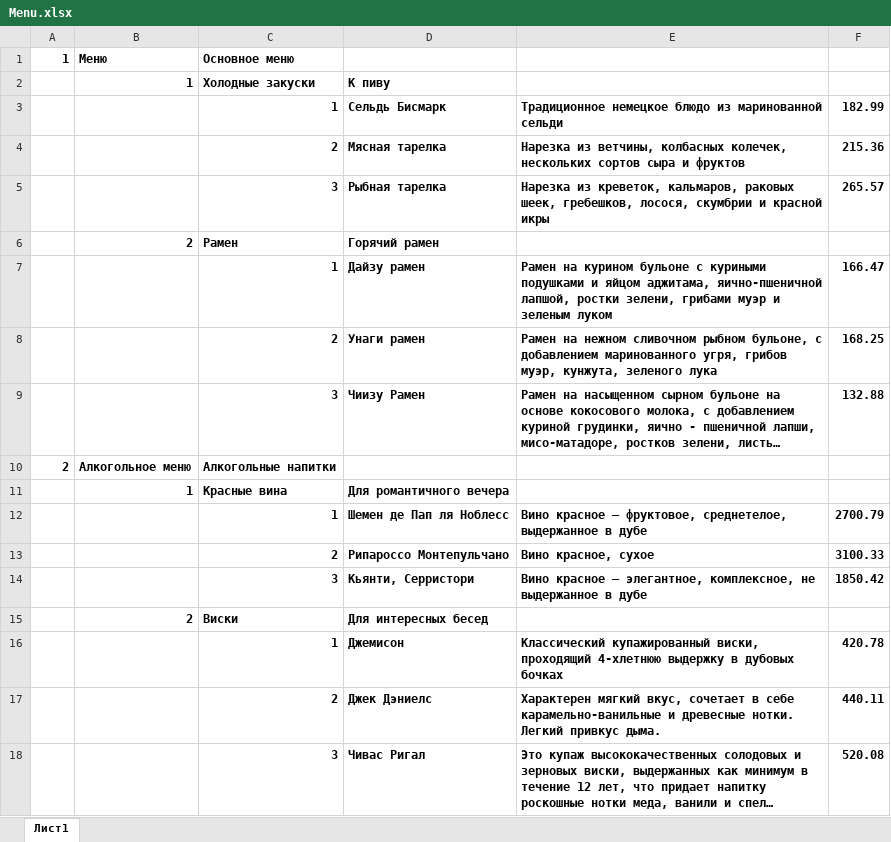
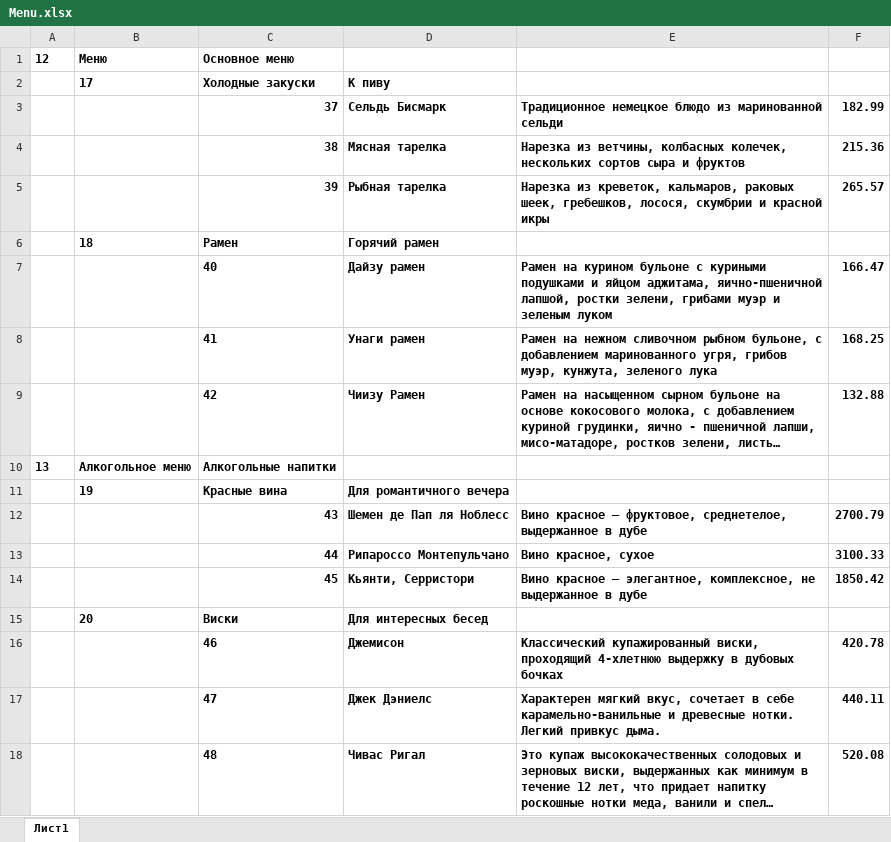
Before and after one commit to MrR3353/ylab_test, an Excel workbook: admin/Menu.xlsx, sheet Лист1, drawn as a sheet; long unchanged cells end in …; values as stored, in another font and other column widths than the file's, no borders; the diff names each change by its address in the sheet, - before the commit and + after, or states it on an @@ line.

```diff
--- a/admin/Menu.xlsx (sheet Лист1)
+++ b/admin/Menu.xlsx (sheet Лист1)
-A1: 1
+A1: 12
-B2: 1
+B2: 17
-C3: 1
+C3: 37
-C4: 2
+C4: 38
-C5: 3
+C5: 39
-B6: 2
+B6: 18
-C7: 1
+C7: 40
-C8: 2
+C8: 41
-C9: 3
+C9: 42
-A10: 2
+A10: 13
-B11: 1
+B11: 19
-C12: 1
+C12: 43
-C13: 2
+C13: 44
-C14: 3
+C14: 45
-B15: 2
+B15: 20
-C16: 1
+C16: 46
-C17: 2
+C17: 47
-C18: 3
+C18: 48
```
Also changed, not shown: 4 other files.
